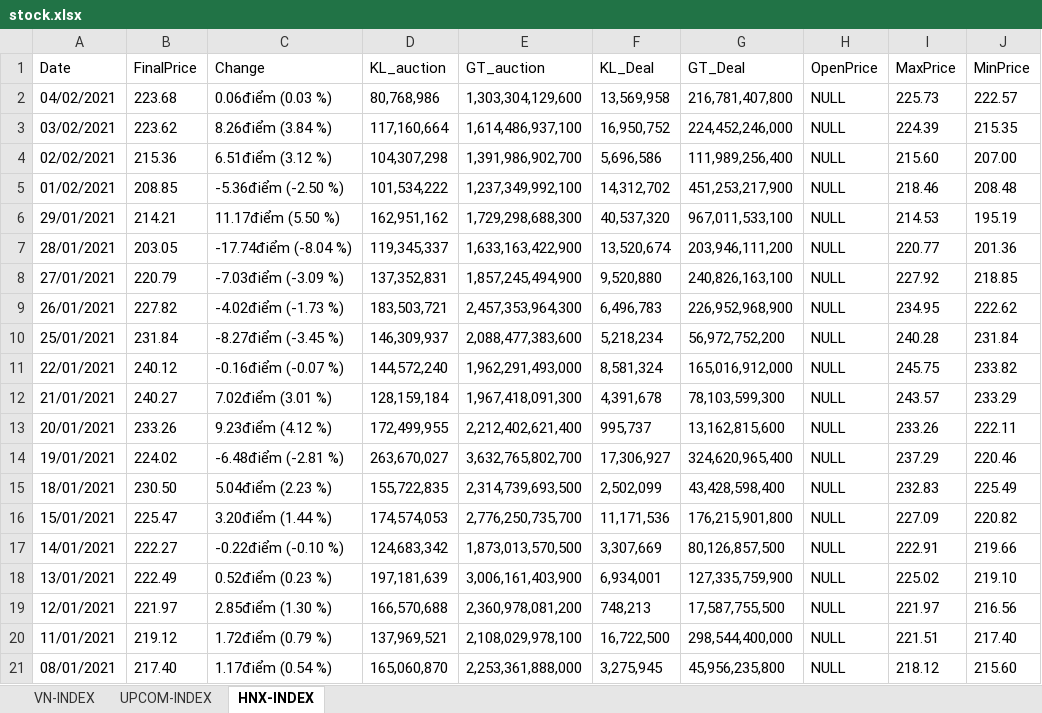
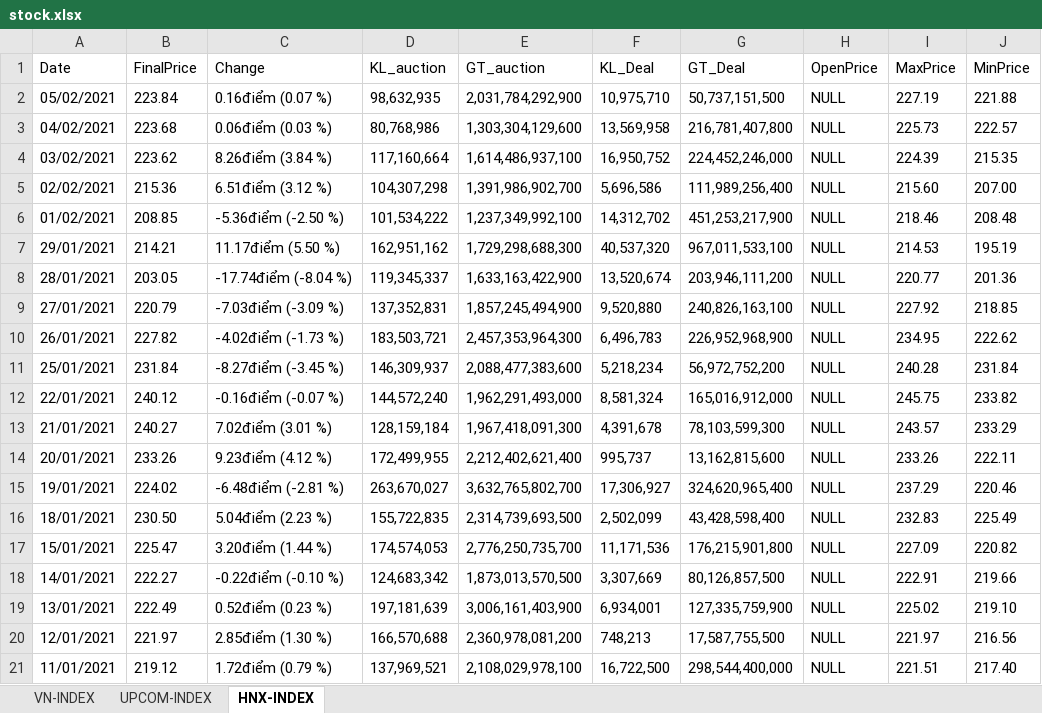
Before and after one commit to trannguyenhan/stock-news, an Excel workbook: result/stock.xlsx, sheet HNX-INDEX, drawn as a sheet; values as stored, in another font and other column widths than the file's, no borders; removed rows and columns are numbered as before the commit, all else as after; the diff names each change by its address in the sheet, - before the commit and + after, or states it on an @@ line.

```diff
--- a/result/stock.xlsx (sheet HNX-INDEX)
+++ b/result/stock.xlsx (sheet HNX-INDEX)
+row 2: 05/02/2021 | 223.84 | 0.16điểm (0.07 %) | 98,632,935 | 2,031,784,292,900 | 10,975,710 | 50,737,151,500 | NULL | 227.19 | 221.88
-row 21: 08/01/2021 | 217.40 | 1.17điểm (0.54 %) | 165,060,870 | 2,253,361,888,000 | 3,275,945 | 45,956,235,800 | NULL | 218.12 | 215.60
```
Also changed, not shown: sheet VN-INDEX, sheet UPCOM-INDEX, 29 other files.
